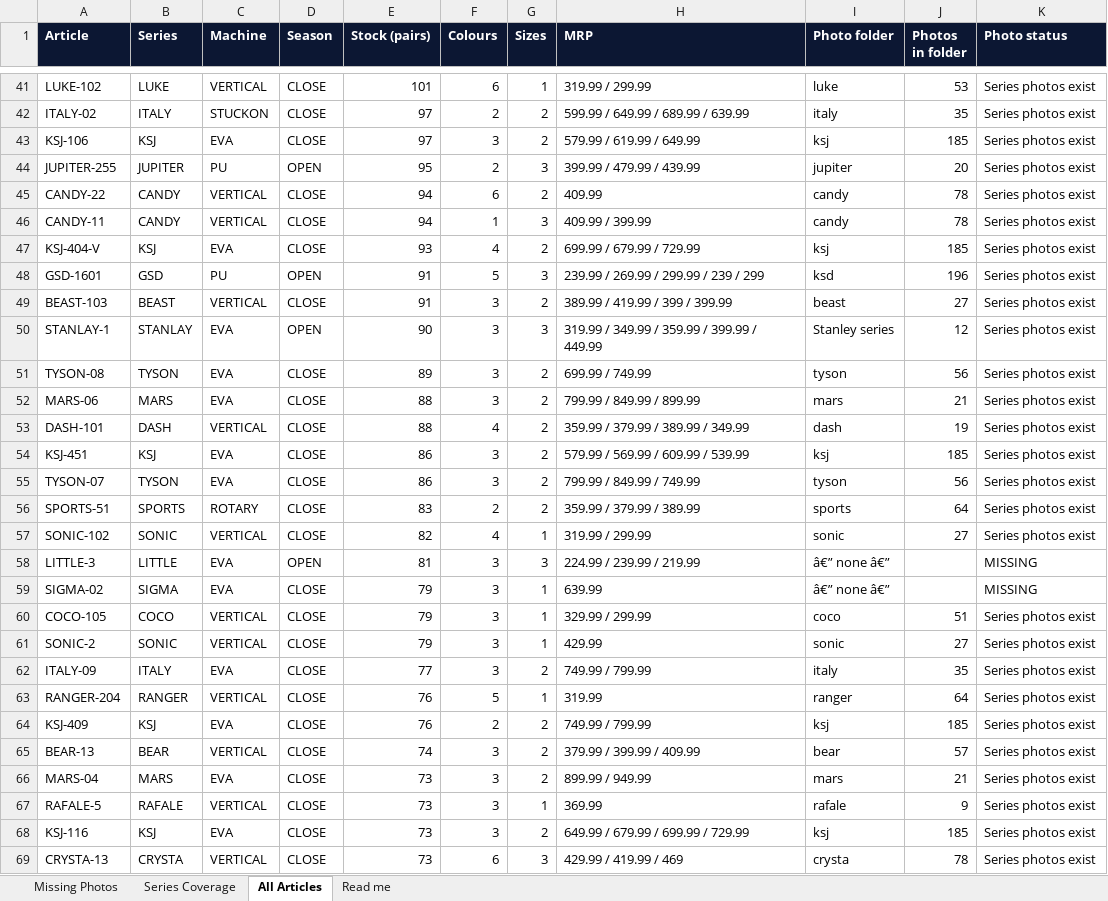
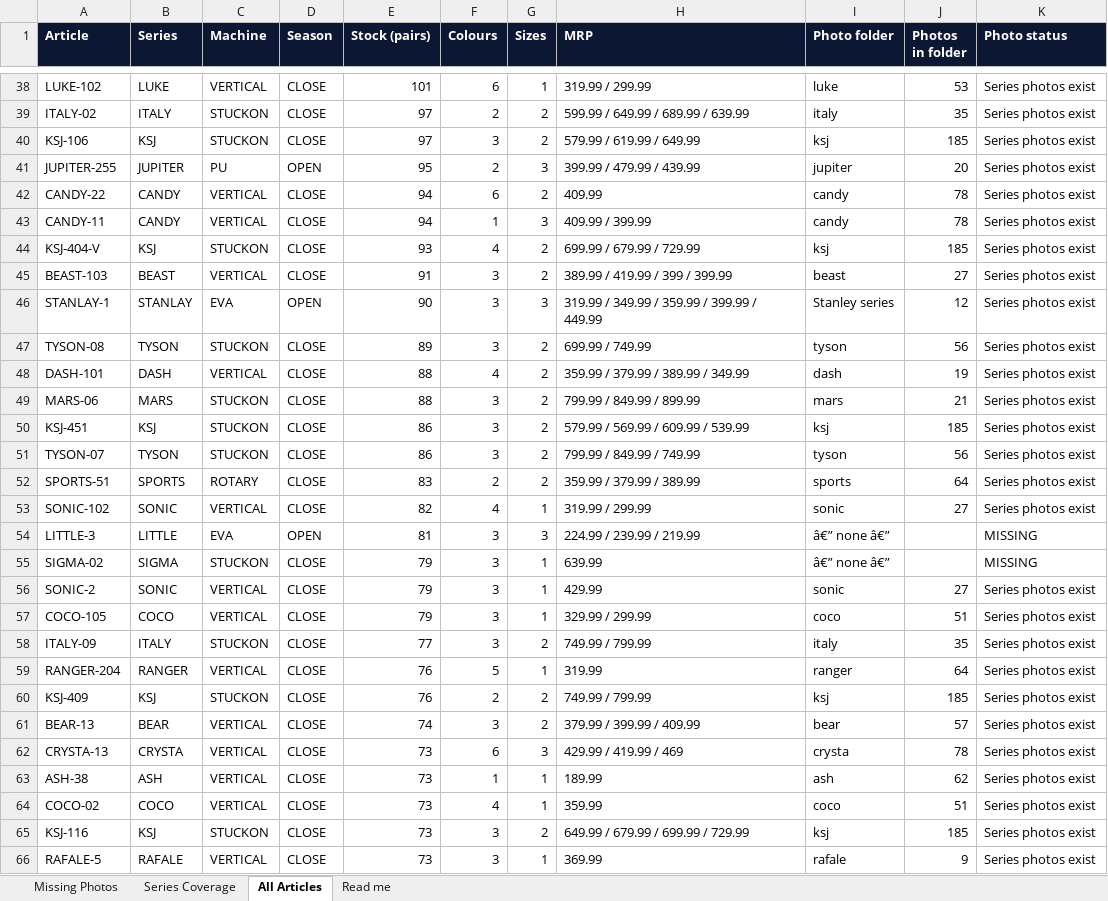
Before and after one commit to OjasBD2005/STARKIDZ.TRACKER, an Excel workbook: Article-Photos-Missing.xlsx, sheet All Articles, drawn as a sheet; only a part is shown, gaps mark what is left out; values as stored, in another font and other column widths than the file's, no borders; removed rows and columns are numbered as before the commit, all else as after; the diff covers the shown part only; the diff names each change by its address in the sheet, - before the commit and + after, or states it on an @@ line.

```diff
--- a/Article-Photos-Missing.xlsx (sheet All Articles)
+++ b/Article-Photos-Missing.xlsx (sheet All Articles)
-C40 (Machine): EVA
+C40 (Machine): STUCKON
-C44 (Machine): EVA
+C44 (Machine): STUCKON
-row 48: GSD-1601 | GSD | PU | OPEN | 91 | 5 | 3 | 239.99 / 269.99 / 299.99 / 239 / 299 | ksd | 196 | Series photos exist
-C47 (Machine): EVA
+C47 (Machine): STUCKON
-row 52: MARS-06 | MARS | EVA | CLOSE | 88 | 3 | 2 | 799.99 / 849.99 / 899.99 | mars | 21 | Series photos exist
+row 49: MARS-06 | MARS | STUCKON | CLOSE | 88 | 3 | 2 | 799.99 / 849.99 / 899.99 | mars | 21 | Series photos exist
-C50:C51 (Machine): EVA
+C50:C51 (Machine): STUCKON
-C55 (Machine): EVA
+C55 (Machine): STUCKON
@@ row 61 moved to row 56: SONIC-2 @@
-C58 (Machine): EVA
+C58 (Machine): STUCKON
-C60 (Machine): EVA
+C60 (Machine): STUCKON
-row 66: MARS-04 | MARS | EVA | CLOSE | 73 | 3 | 2 | 899.99 / 949.99 | mars | 21 | Series photos exist
@@ row 69 moved to row 62: CRYSTA-13 @@
@@ row 72 moved to row 63: ASH-38 @@
@@ row 71 moved to row 64: COCO-02 @@
+row 65: KSJ-116 | KSJ | STUCKON | CLOSE | 73 | 3 | 2 | 649.99 / 679.99 / 699.99 / 729.99 | ksj | 185 | Series photos exist
-row 68: KSJ-116 | KSJ | EVA | CLOSE | 73 | 3 | 2 | 649.99 / 679.99 / 699.99 / 729.99 | ksj | 185 | Series photos exist
```
Also changed, not shown: 67 added rows, 61 removed rows, 141 moved rows and 77 edited cells elsewhere in this sheet, sheet Series Coverage, sheet Missing Photos, sheet Read me, 13 other files.
